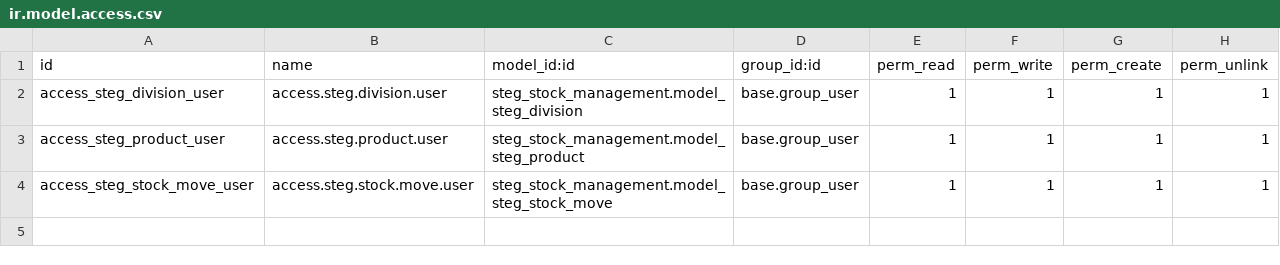
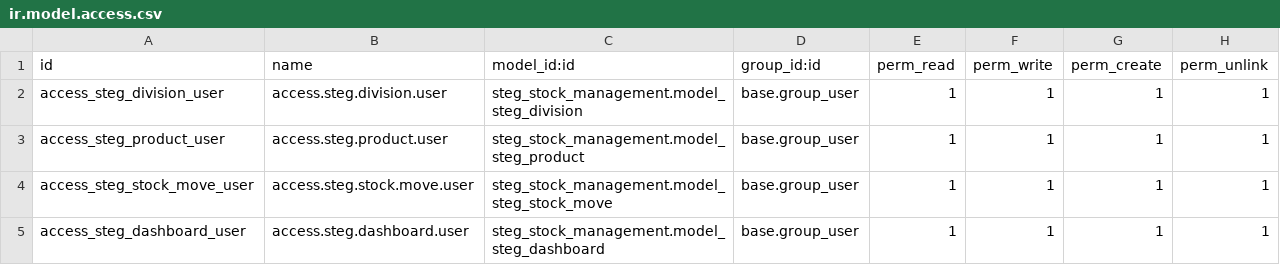
Before and after one commit to hlaadhari/odoo-18.0, a CSV file: custom_addons/steg_stock_management/security/ir.model.access.csv, drawn as a sheet; the diff names each change by its address in the sheet, - before the commit and + after, or states it on an @@ line.

Commit message:
Add comprehensive development plan and initial module structure for STEG Stock Management
- Created plan.md detailing the development roadmap, objectives, and architecture.
- Updated __manifest__.py to include plan.md and increment version to 1.0.1.
- Added basic CSS (steg_stock.css) for styling the dashboard and components.
- Implemented JavaScript (steg_dashboard.js) for dashboard functionality and notifications.
- Created README.md with installation instructions, usage, and API details.
- Added static description HTML file for module overview.
- Developed XML views for the dashboard, including statistics, alerts, and quick actions.
- Established main and sub-menus for the STEG Stock Management module.

```diff
--- a/custom_addons/steg_stock_management/security/ir.model.access.csv
+++ b/custom_addons/steg_stock_management/security/ir.model.access.csv
+row 5: access_steg_dashboard_user | access.steg.dashboard.user | steg_stock_management.model_steg_dashboard | base.group_user | 1 | 1 | 1 | 1
```
Also changed, not shown: 17 other files.
